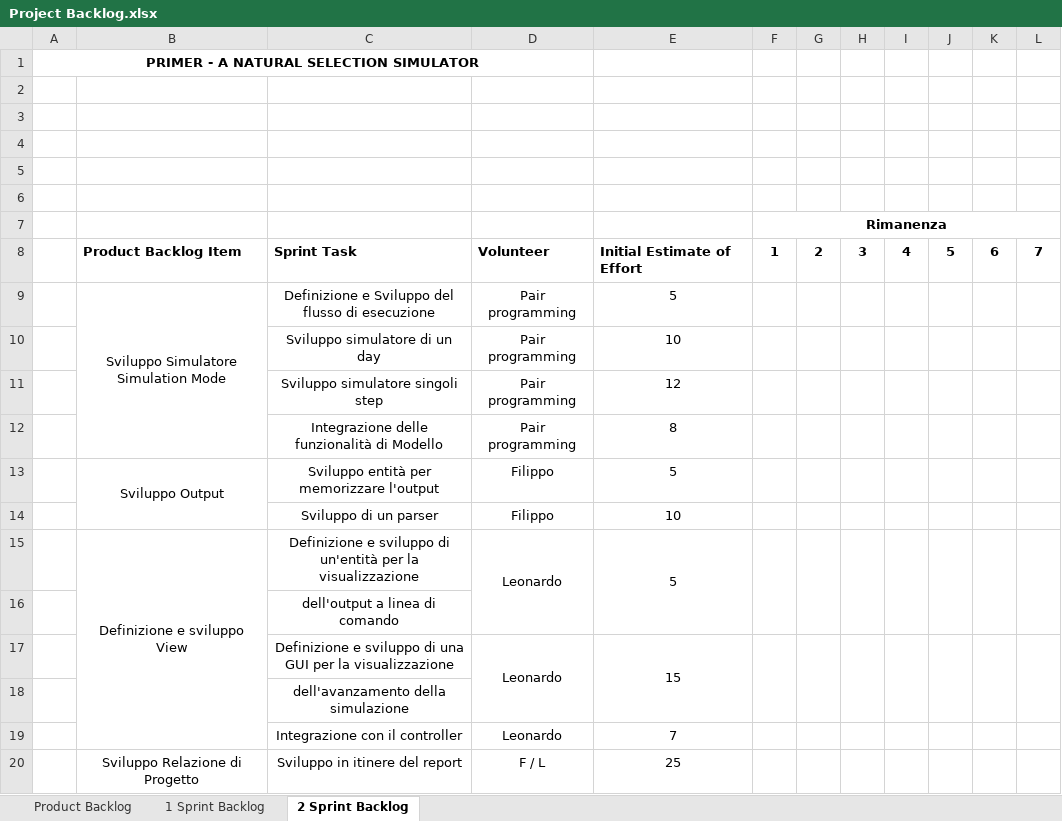
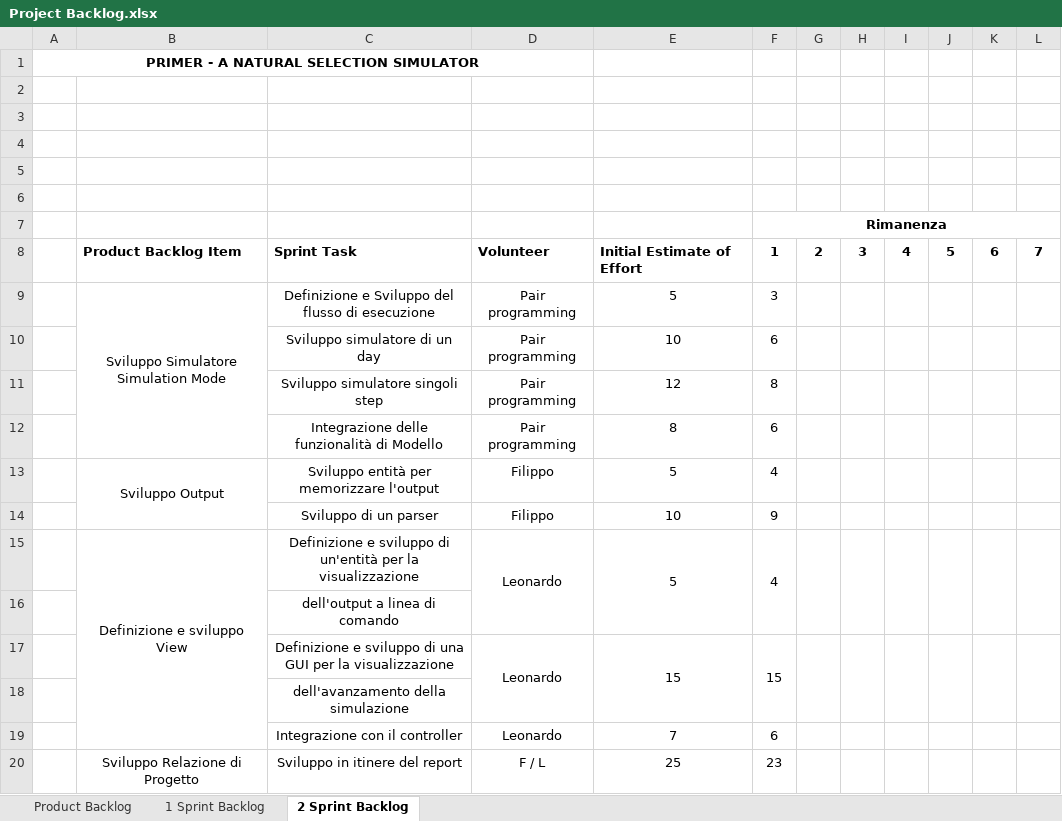
Before and after one commit to pistocchifilippo/PPS-19-Primer, an Excel workbook: process/Project Backlog.xlsx, sheet 2 Sprint Backlog, drawn as a sheet; values as stored, in another font and other column widths than the file's, no borders; the diff names each change by its address in the sheet, - before the commit and + after, or states it on an @@ line.

Commit message:
sprint backlog updated

```diff
--- a/process/Project Backlog.xlsx (sheet 2 Sprint Backlog)
+++ b/process/Project Backlog.xlsx (sheet 2 Sprint Backlog)
-F9: (empty)
+F9: 3
-F10: (empty)
+F10: 6
-F11: (empty)
+F11: 8
-F12: (empty)
+F12: 6
-F13: (empty)
+F13: 4
-F14: (empty)
+F14: 9
-F15: (empty)
+F15: 4
-F17: (empty)
+F17: 15
-F19: (empty)
+F19: 6
-F20: (empty)
+F20: 23
```
Also changed, not shown: 2 other files.
